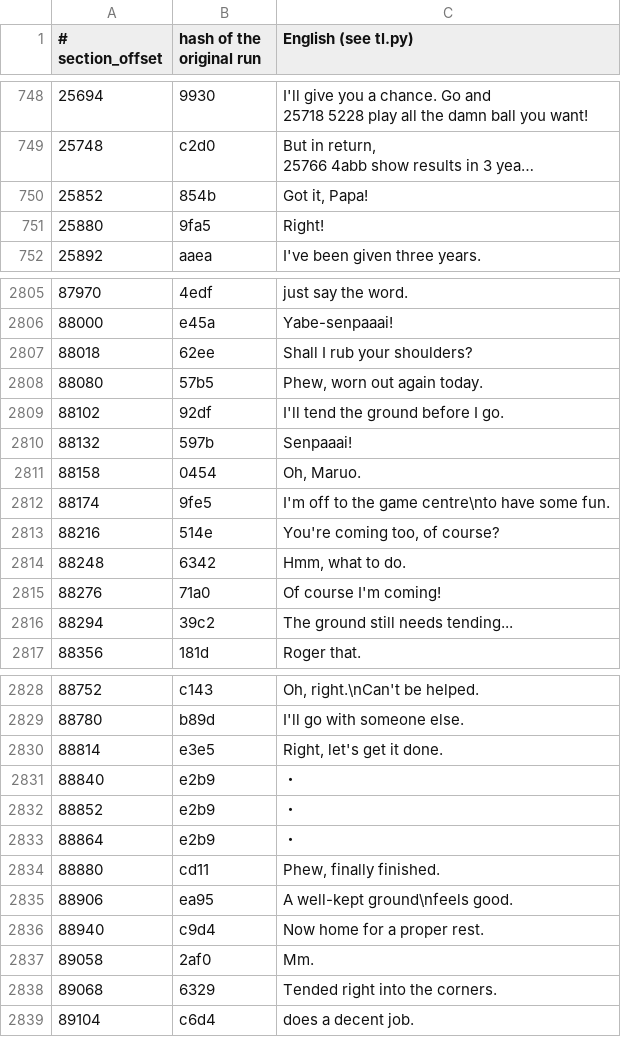
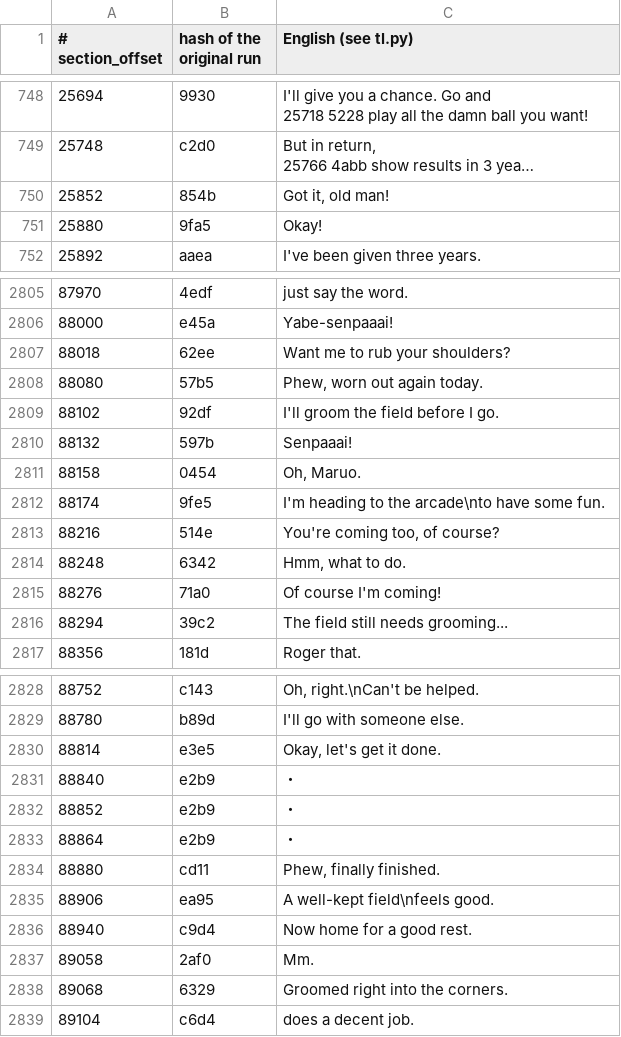
Before and after one commit to ogura-connection/Pawapros15-tools, a TSV file: translation/scs_sce1.rel.tsv, drawn as a sheet; only a part is shown, gaps mark what is left out; long unchanged cells end in …; the diff covers the shown part only; the diff names each change by its address in the sheet, - before the commit and + after, or states it on an @@ line.

Commit message:
Auto-sync 2026-10-12 16:50

```diff
--- a/translation/scs_sce1.rel.tsv
+++ b/translation/scs_sce1.rel.tsv
-C750 (English (see tl.py)): Got it, Papa!
+C750 (English (see tl.py)): Got it, old man!
-C751 (English (see tl.py)): Right!
+C751 (English (see tl.py)): Okay!
-C2807 (English (see tl.py)): Shall I rub your shoulders?
+C2807 (English (see tl.py)): Want me to rub your shoulders?
-C2809 (English (see tl.py)): I'll tend the ground before I go.
+C2809 (English (see tl.py)): I'll groom the field before I go.
-C2812 (English (see tl.py)): I'm off to the game centre\nto have some fun.
+C2812 (English (see tl.py)): I'm heading to the arcade\nto have some fun.
-C2816 (English (see tl.py)): The ground still needs tending...
+C2816 (English (see tl.py)): The field still needs grooming...
-C2830 (English (see tl.py)): Right, let's get it done.
+C2830 (English (see tl.py)): Okay, let's get it done.
-C2835 (English (see tl.py)): A well-kept ground\nfeels good.
+C2835 (English (see tl.py)): A well-kept field\nfeels good.
-C2836 (English (see tl.py)): Now home for a proper rest.
+C2836 (English (see tl.py)): Now home for a good rest.
-C2838 (English (see tl.py)): Tended right into the corners.
+C2838 (English (see tl.py)): Groomed right into the corners.
```
Also changed, not shown: 151 edited cells elsewhere in this file.
